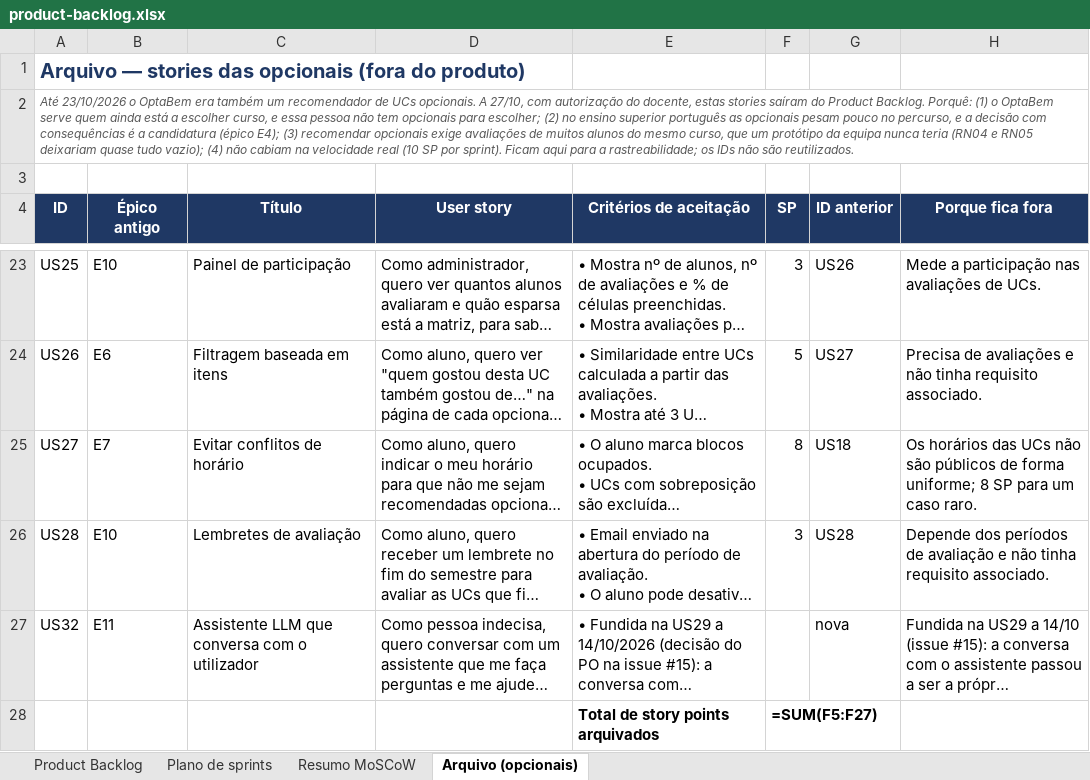
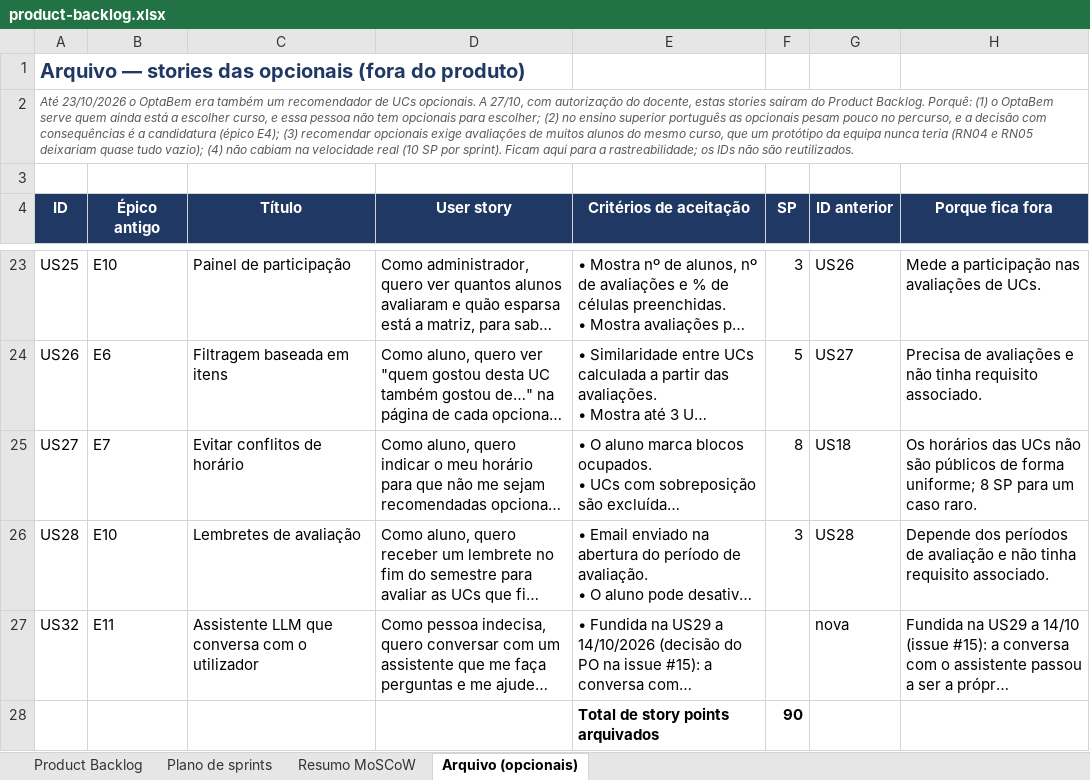
Before and after one commit to Simaooo27/recomendador-ucs-opcionais, an Excel workbook: docs/geral/product-backlog.xlsx, sheet Arquivo (opcionais), drawn as a sheet; only a part is shown, gaps mark what is left out; long unchanged cells end in …; values as stored, in another font and other column widths than the file's, no borders; formulas without a stored value are shown as written; charts and pictures not drawn; the diff names each change by its address in the sheet, - before the commit and + after, or states it on an @@ line.

```diff
--- a/docs/geral/product-backlog.xlsx (sheet Arquivo (opcionais))
+++ b/docs/geral/product-backlog.xlsx (sheet Arquivo (opcionais))
-F28 (SP): =SUM(F5:F27)
+F28 (SP): 90
```
Also changed, not shown: sheet Plano de sprints, sheet Product Backlog, sheet Resumo MoSCoW, charts or pictures, 20 other files.
